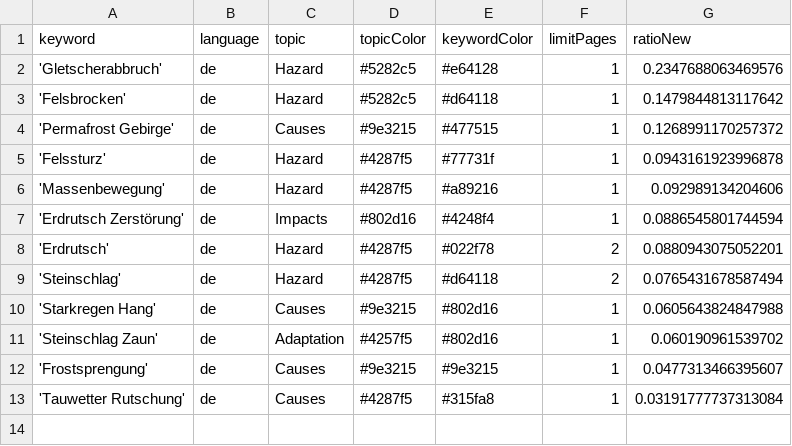
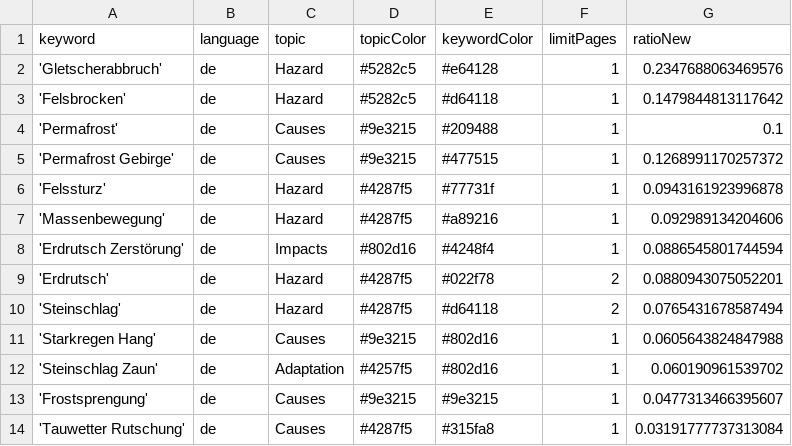
Before and after one commit to tapio-22-Digitale-Methoden-News/MassIsComing, a CSV file: keywords.csv, drawn as a sheet.

Commit message:
Update keywords.csv

```diff
--- a/keywords.csv
+++ b/keywords.csv
@@ -3,2 +3,3 @@ keyword,language,topic,topicColor,keywordColor,limitPages,ratioNew
 'Felsbrocken',de,Hazard,#5282c5,#d64118,1,0.1479844813117642
+'Permafrost',de,Causes,#9e3215,#209488,1,0.1
 'Permafrost Gebirge',de,Causes,#9e3215,#477515,1,0.1268991170257372
```
